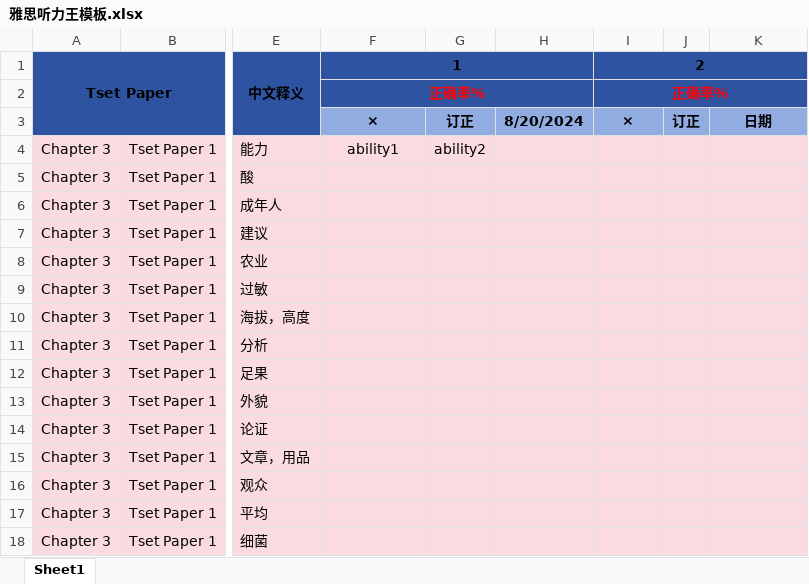
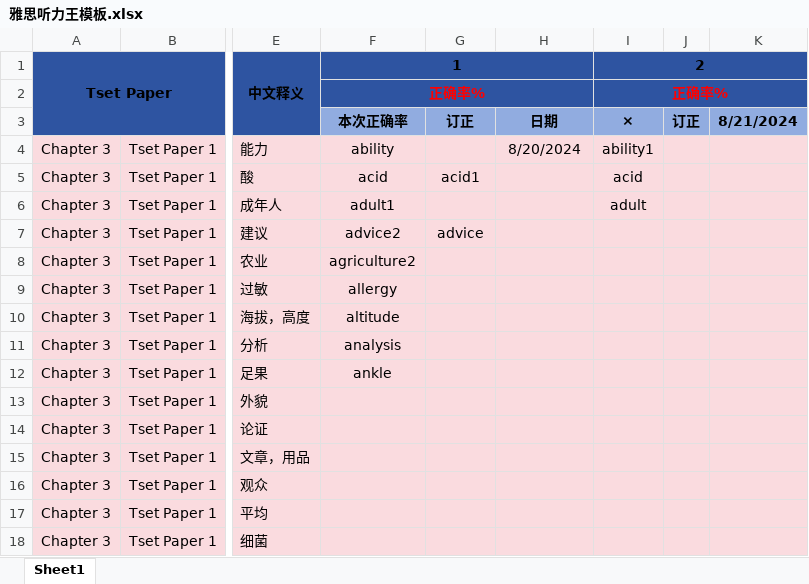
Before and after one commit to Kstonelc/IELTS-WordQuiz, an Excel workbook: api/upload_file/雅思听力王模板.xlsx, sheet Sheet1, drawn as a sheet; only a part is shown, gaps mark what is left out; values as stored, in another font and other column widths than the file's, no borders; the diff names each change by its address in the sheet, - before the commit and + after, or states it on an @@ line.

```diff
--- a/api/upload_file/雅思听力王模板.xlsx (sheet Sheet1)
+++ b/api/upload_file/雅思听力王模板.xlsx (sheet Sheet1)
-F3: ×
+F3: 本次正确率
-H3: 8/20/2024
+H3: 日期
-K3: 日期
+K3: 8/21/2024
-F4: ability1
+F4: ability
-G4: ability2
+G4: (empty)
-H4: (empty)
+H4: 8/20/2024
-I4: (empty)
+I4: ability1
-F5: (empty)
+F5: acid
-G5: (empty)
+G5: acid1
-I5: (empty)
+I5: acid
-F6: (empty)
+F6: adult1
-I6: (empty)
+I6: adult
-F7: (empty)
+F7: advice2
-G7: (empty)
+G7: advice
-F8: (empty)
+F8: agriculture2
-F9: (empty)
+F9: allergy
-F10: (empty)
+F10: altitude
-F11: (empty)
+F11: analysis
-F12: (empty)
+F12: ankle
```
Also changed, not shown: 7 other files.
